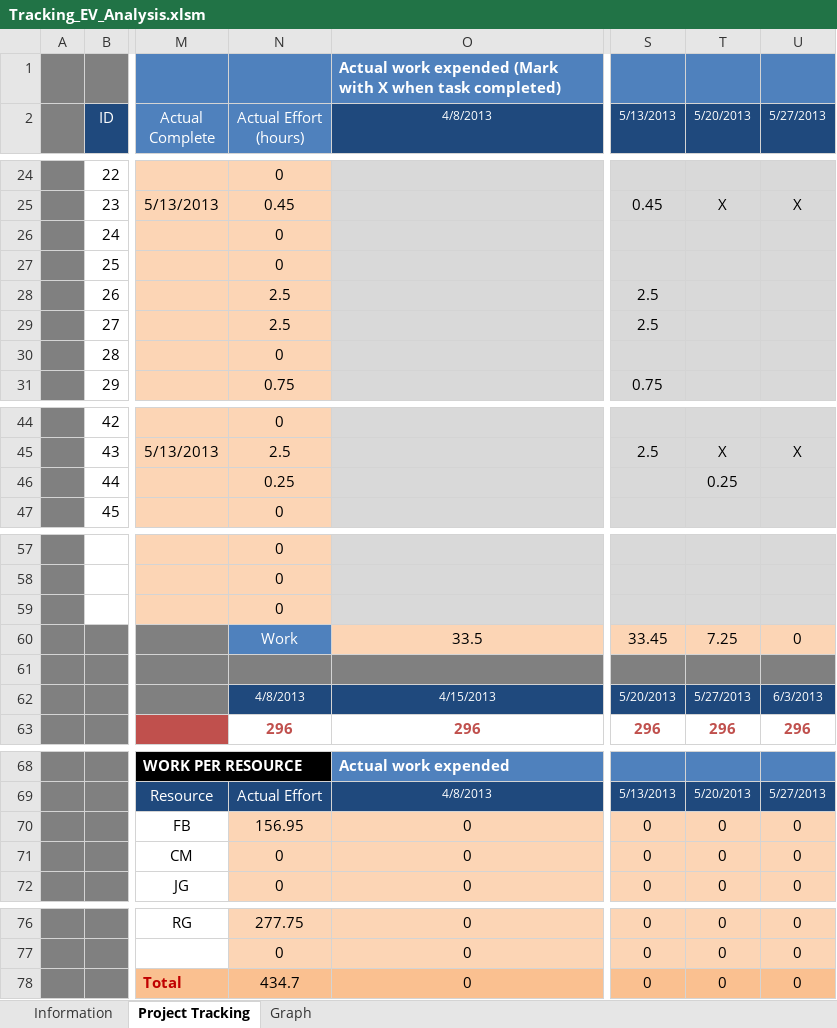
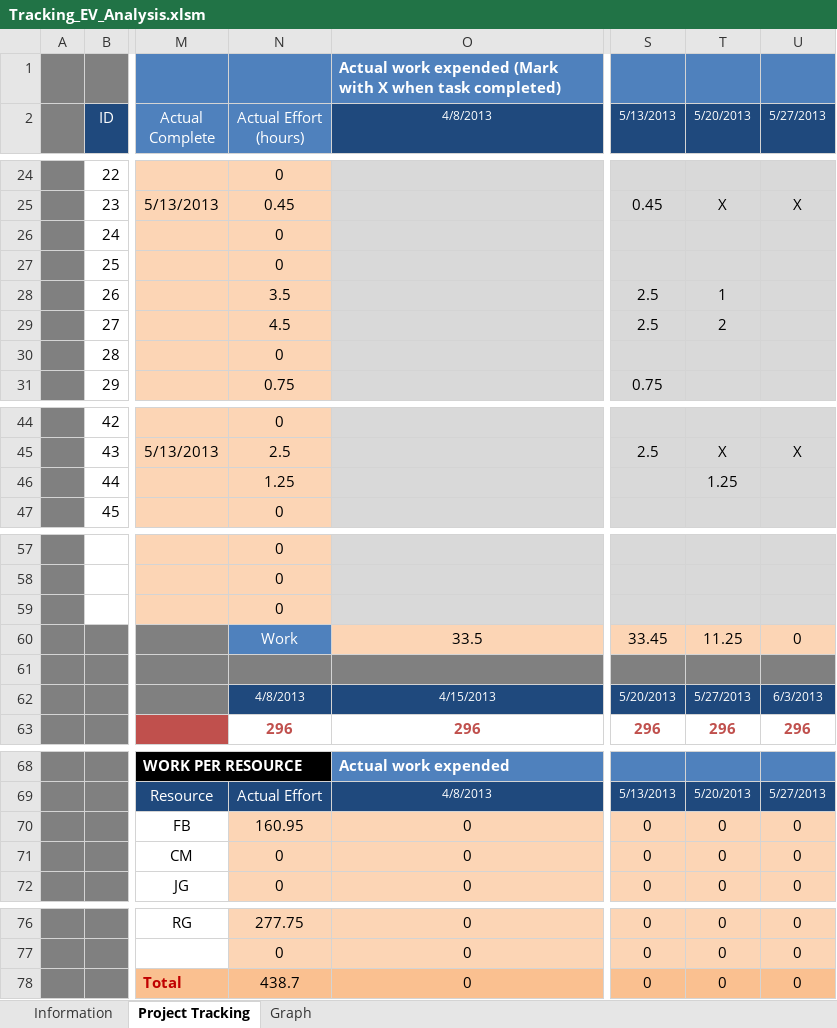
Before and after one commit to jmgirao/projetosoftware1213, an Excel workbook: Docs/Project Management/Tracking_EV_Analysis.xlsm, sheet Project Tracking, drawn as a sheet; only a part is shown, gaps mark what is left out; values as stored, in another font and other column widths than the file's, no borders; conditional formats not drawn; the diff names each change by its address in the sheet, - before the commit and + after, or states it on an @@ line.

Commit message:
edit task + quality tasks times

```diff
--- a/Docs/Project Management/Tracking_EV_Analysis.xlsm (sheet Project Tracking)
+++ b/Docs/Project Management/Tracking_EV_Analysis.xlsm (sheet Project Tracking)
-N28 (Actual Effort (hours)): 2.5
+N28 (Actual Effort (hours)): 3.5
-T28 (5/20/2013): (empty)
+T28 (5/20/2013): 1
-N29 (Actual Effort (hours)): 2.5
+N29 (Actual Effort (hours)): 4.5
-T29 (5/20/2013): (empty)
+T29 (5/20/2013): 2
-N46 (Actual Effort (hours)): 0.25
+N46 (Actual Effort (hours)): 1.25
-T46 (5/20/2013): 0.25
+T46 (5/20/2013): 1.25
-T60 (5/20/2013): 7.25
+T60 (5/20/2013): 11.25
-N70 (Actual Effort (hours)): 156.95
+N70 (Actual Effort (hours)): 160.95
-N78 (Actual Effort (hours)): 434.7
+N78 (Actual Effort (hours)): 438.7
```
Also changed, not shown: charts or pictures.
